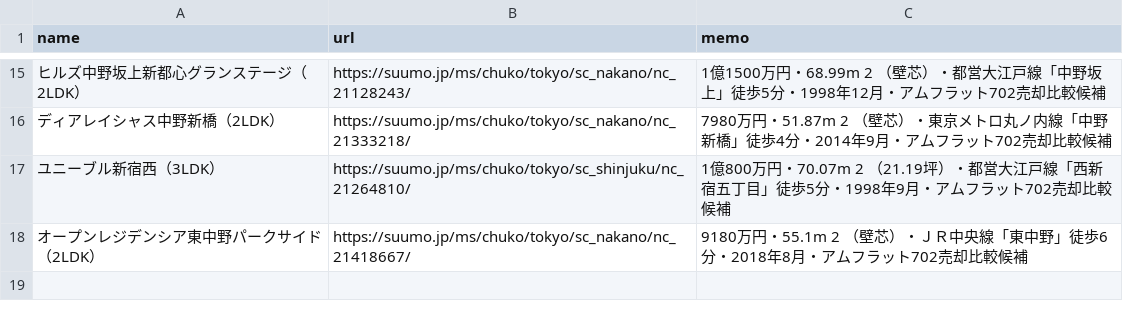
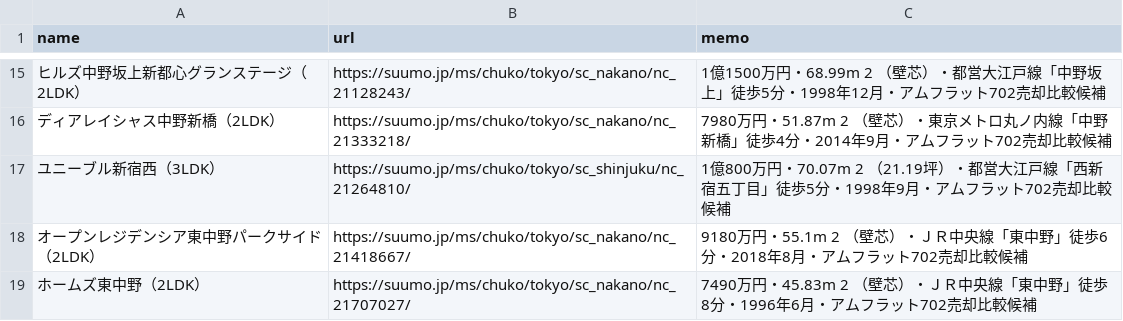
Before and after one commit to tkohwow/property-watcher, a CSV file: properties.csv, drawn as a sheet; only a part is shown, gaps mark what is left out.

```diff
--- a/properties.csv
+++ b/properties.csv
@@ -18 +18,2 @@ name,url,memo
 オープンレジデンシア東中野パークサイド（2LDK）,https://suumo.jp/ms/chuko/tokyo/sc_nakano/nc_21418667/,9180万円・55.1m 2 （壁芯）・ＪＲ中央線「東中野」徒歩6分・2018年8月・アムフラット702売却比較候補
+ホームズ東中野（2LDK）,https://suumo.jp/ms/chuko/tokyo/sc_nakano/nc_21707027/,7490万円・45.83m 2 （壁芯）・ＪＲ中央線「東中野」徒歩8分・1996年6月・アムフラット702売却比較候補
```
Also changed, not shown: 1 other file.
